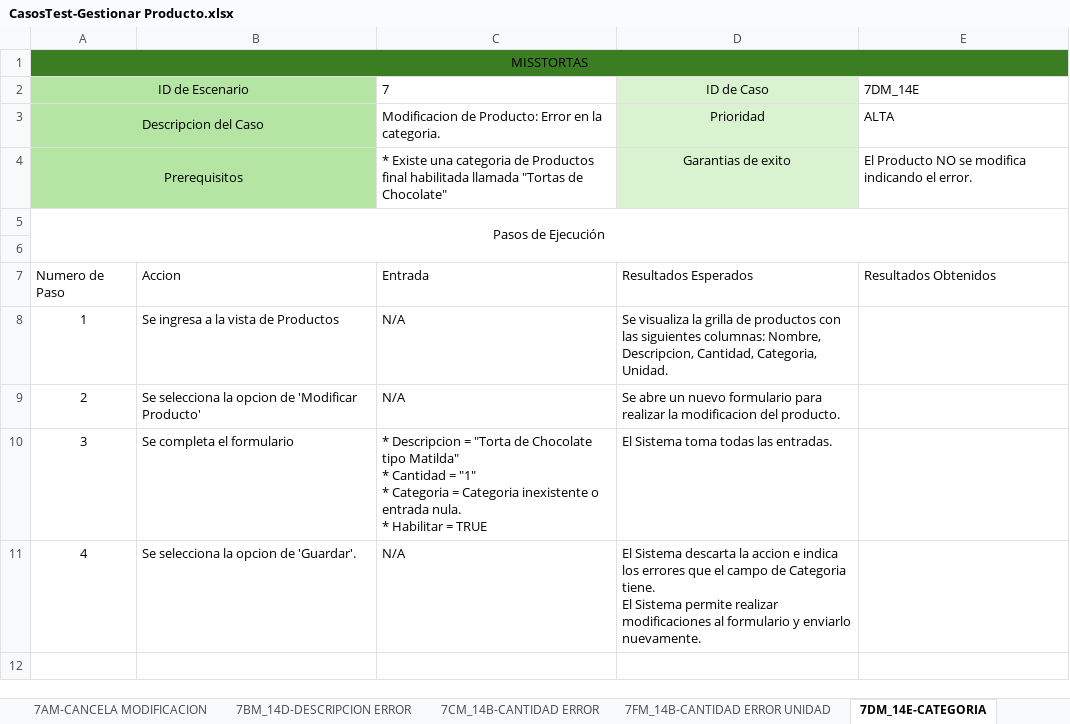
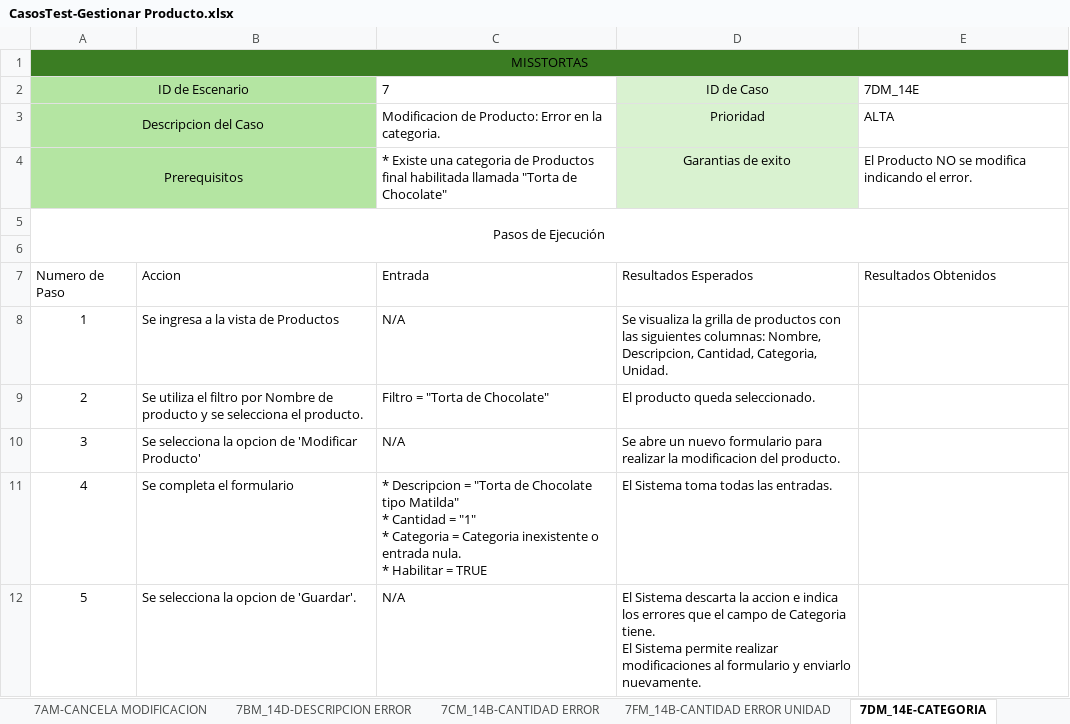
Before and after one commit to elelouch/MissTortas-Bakery, an Excel workbook: IngSoftware/propuesta/CasosDeTests/CasosTest-Gestionar Producto.xlsx, sheet 7DM_14E-CATEGORIA, drawn as a sheet; values as stored, in another font and other column widths than the file's, no borders; table styles not drawn; ↵ is a line break in a cell; the diff names each change by its address in the sheet, - before the commit and + after, or states it on an @@ line.

```diff
--- a/IngSoftware/propuesta/CasosDeTests/CasosTest-Gestionar Producto.xlsx (sheet 7DM_14E-CATEGORIA)
+++ b/IngSoftware/propuesta/CasosDeTests/CasosTest-Gestionar Producto.xlsx (sheet 7DM_14E-CATEGORIA)
-C4: …habilitada llamada "Tortas de Chocolate"
+C4: …habilitada llamada "Torta de Chocolate"
-B9: Se selecciona la opcion de 'Modificar Producto'
+B9: Se utiliza el filtro por Nombre de producto y se selecciona el producto.
-C9: N/A
+C9: Filtro = "Torta de Chocolate"
-D9: Se abre un nuevo formulario para realizar la modificacion del producto.
+D9: El producto queda seleccionado.
-B10: Se completa el formulario
+B10: Se selecciona la opcion de 'Modificar Producto'
-C10: * Descripcion = "Torta de Chocolate tipo Matilda" ↵ * Cantidad = "1" ↵ * Categoria = Categoria inexistente o entrada nula. ↵ * Habilitar = TRUE
+C10: N/A
-D10: El Sistema toma todas las entradas.
+D10: Se abre un nuevo formulario para realizar la modificacion del producto.
-B11: Se selecciona la opcion de 'Guardar'.
+B11: Se completa el formulario
-C11: N/A
+C11: * Descripcion = "Torta de Chocolate tipo Matilda" ↵ * Cantidad = "1" ↵ * Categoria = Categoria inexistente o entrada nula. ↵ * Habilitar = TRUE
-D11: El Sistema descarta la accion e indica los errores que el campo de Categoria tiene. ↵ El Sistema permite realizar modificaciones al formulario y enviarlo nuevamente.
+D11: El Sistema toma todas las entradas.
+row 12: 5 | Se selecciona la opcion de 'Guardar'. | N/A | El Sistema descarta la accion e indica los errores que el campo de Categoria tiene. ↵ El Sistema permite realizar modificaciones al formulario y enviarlo nuevamente.
```
Also changed, not shown: sheet 7FM_14B-CANTIDAD ERROR UNIDAD, sheet 7CM_14B-CANTIDAD ERROR, sheet 7BM_14D-DESCRIPCION ERROR, sheet 7EM_14G-DESHABILITAR, sheet 7GM_14G-REHABILITAR, sheet 7AM-CASO FELIZ, other sheet tabs, IngSoftware/propuesta/CasosDeTests/CasosTest-Agregar Producto en Pedido.xlsx, 5 other files.
